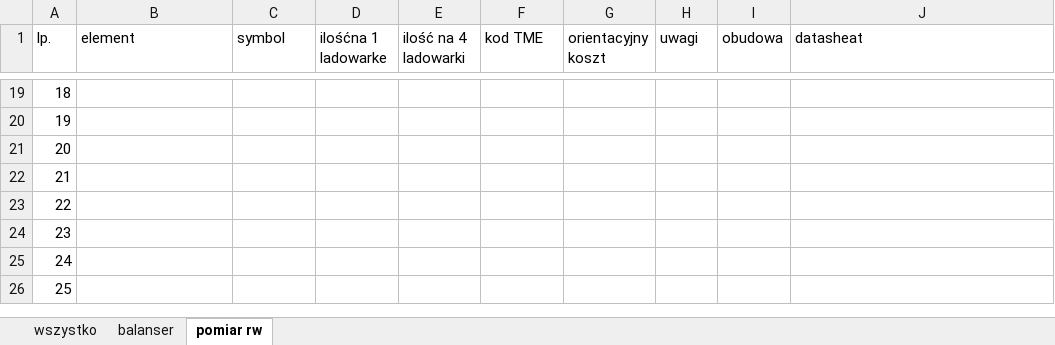
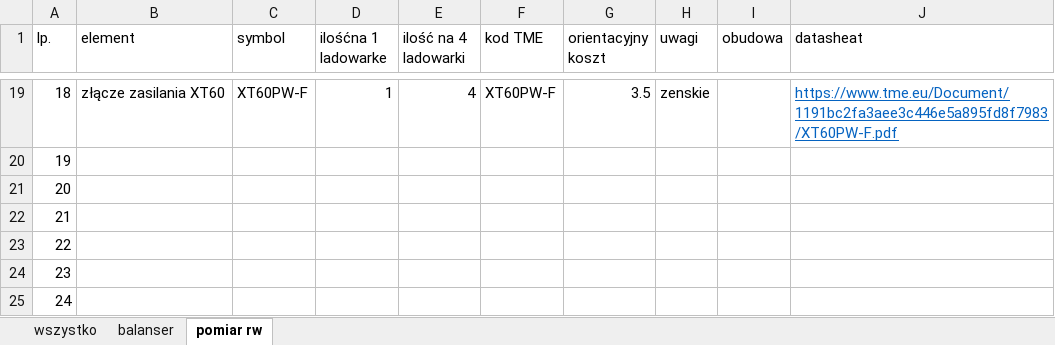
Before and after one commit to FridayUser/Universal_charger, an Excel workbook: zakupy.xlsx, sheet pomiar rw, drawn as a sheet; only a part is shown, gaps mark what is left out; the shorter side is filled out with more unchanged rows; values as stored, in another font and other column widths than the file's, no borders; the diff covers the shown part only; the diff names each change by its address in the sheet, - before the commit and + after, or states it on an @@ line.

Commit message:
update
zakonczony schemat balansera, sztucznego obciazenia i pomiaru pradu. Przypisane wszystkie footprinty

```diff
--- a/zakupy.xlsx (sheet pomiar rw)
+++ b/zakupy.xlsx (sheet pomiar rw)
-B19 (element): (empty)
+B19 (element): złącze zasilania XT60
-C19 (symbol): (empty)
+C19 (symbol): XT60PW-F
-D19 (ilośćna 1 ladowarke): (empty)
+D19 (ilośćna 1 ladowarke): 1
-E19 (ilość na 4 ladowarki): (empty)
+E19 (ilość na 4 ladowarki): 4
-F19 (kod TME): (empty)
+F19 (kod TME): XT60PW-F
-G19 (orientacyjny koszt): (empty)
+G19 (orientacyjny koszt): 3.5
-H19 (uwagi): (empty)
+H19 (uwagi): zenskie
-J19 (datasheat): (empty)
+J19 (datasheat): https://www.tme.eu/Document/1191bc2fa3aee3c446e5a895fd8f7983/XT60PW-F.pdf
```
Also changed, not shown: 32 edited cells elsewhere in this sheet, 13 other files.
